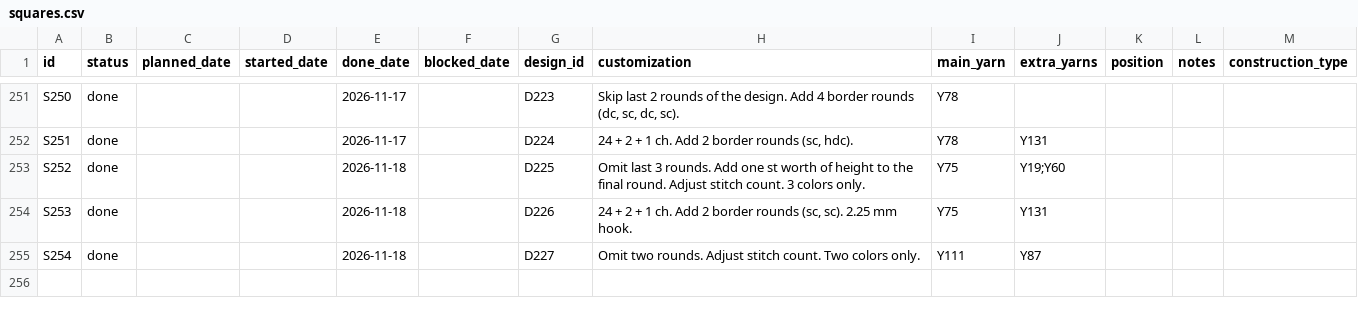
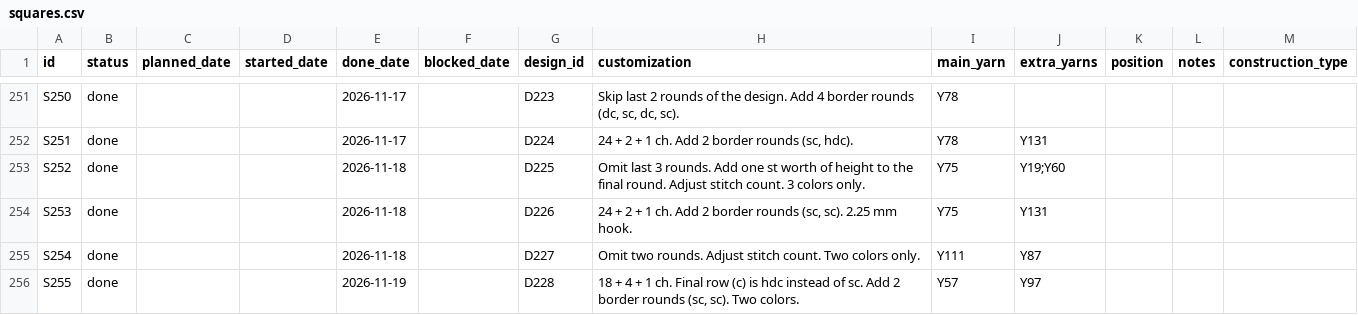
Before and after one commit to anhtr/grannydb, a CSV file: data/squares.csv, drawn as a sheet; only a part is shown, gaps mark what is left out.

Commit message:
Update 1 square
- save squares/S255 — Status: done, Done: 2026-11-19, Design: D228, Customization: 18 + 4 + 1 ch. Final row (c) is hdc instead of sc. Add 2 border rounds (sc, sc). Two colors., Main colour: Y57, Extra colours: Y97

```diff
--- a/data/squares.csv
+++ b/data/squares.csv
@@ -257 +257,2 @@ S253,done,,,2026-11-18,,D226,"24 + 2 + 1 ch. Add 2 border rounds (sc, sc). 2.25
 S254,done,,,2026-11-18,,D227,Omit two rounds. Adjust stitch count. Two colors only.,Y111,Y87,,,
+S255,done,,,2026-11-19,,D228,"18 + 4 + 1 ch. Final row (c) is hdc instead of sc. Add 2 border rounds (sc, sc). Two colors.",Y57,Y97,,,
```
